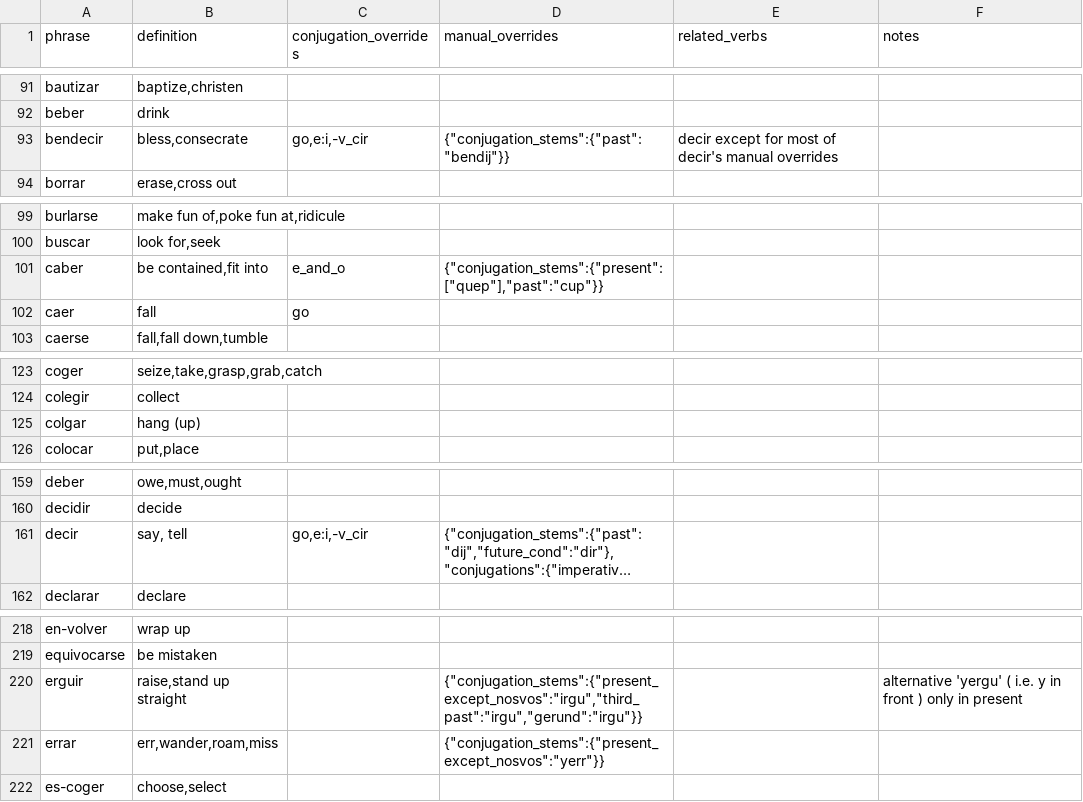
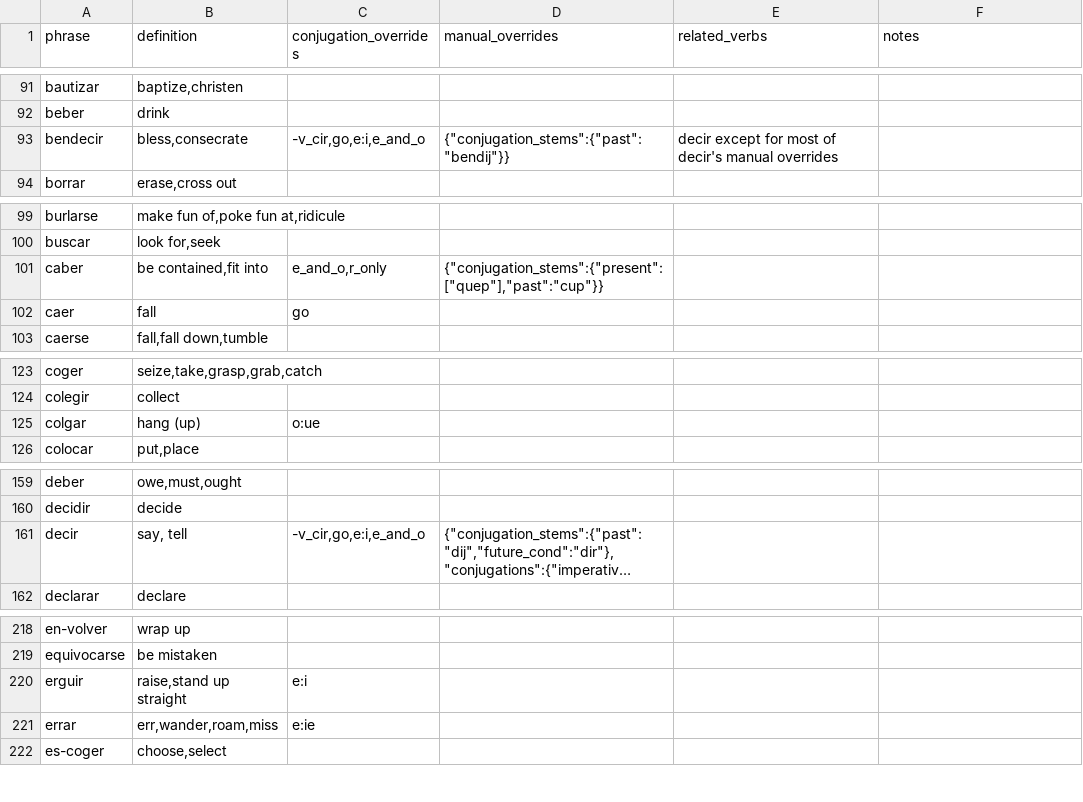
Before and after one commit to patmoore/anki-conjugate-spanish, a CSV file: conjugate_spanish/dictionaries/501verbs.csv, drawn as a sheet; only a part is shown, gaps mark what is left out; long unchanged cells end in …; the diff covers the shown part only; the diff names each change by its address in the sheet, - before the commit and + after, or states it on an @@ line.

Commit message:
additional changes to remove unnecessary manual overrides, other vocab fixes

```diff
--- a/conjugate_spanish/dictionaries/501verbs.csv
+++ b/conjugate_spanish/dictionaries/501verbs.csv
-C93 (conjugation_overrides): go,e:i,-v_cir
+C93 (conjugation_overrides): -v_cir,go,e:i,e_and_o
-C101 (conjugation_overrides): e_and_o
+C101 (conjugation_overrides): e_and_o,r_only
-C125 (conjugation_overrides): (empty)
+C125 (conjugation_overrides): o:ue
-C161 (conjugation_overrides): go,e:i,-v_cir
+C161 (conjugation_overrides): -v_cir,go,e:i,e_and_o
-C220 (conjugation_overrides): (empty)
+C220 (conjugation_overrides): e:i
-D220 (manual_overrides): {"conjugation_stems":{"present_except_nosvos":"irgu","third_past":"irgu","gerund":"irgu"}}
+D220 (manual_overrides): (empty)
-F220 (notes): alternative 'yergu' ( i.e. y in front ) only in present
+F220 (notes): (empty)
-C221 (conjugation_overrides): (empty)
+C221 (conjugation_overrides): e:ie
-D221 (manual_overrides): {"conjugation_stems":{"present_except_nosvos":"yerr"}}
+D221 (manual_overrides): (empty)
```
Also changed, not shown: 2 edited cells elsewhere in this file.
